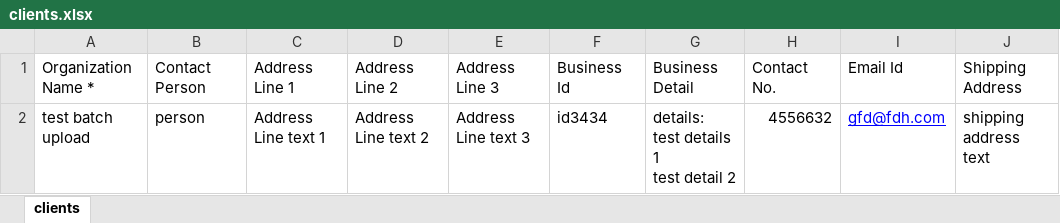
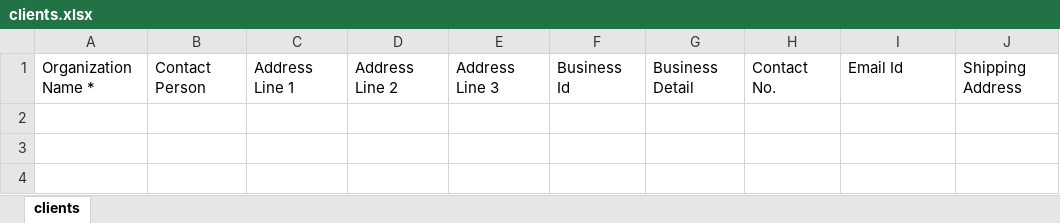
Before and after one commit to vikrantgaherwar123/SIM, an Excel workbook: src/assets/excel_files/clients.xlsx, sheet clients, drawn as a sheet; values as stored, in another font and other column widths than the file's, no borders; ↵ is a line break in a cell; the diff names each change by its address in the sheet, - before the commit and + after, or states it on an @@ line.

```diff
--- a/src/assets/excel_files/clients.xlsx (sheet clients)
+++ b/src/assets/excel_files/clients.xlsx (sheet clients)
-row 2: test batch upload | person | Address Line text 1 | Address Line text 2 | Address Line text 3 | id3434 | details: ↵ test details 1 ↵ test detail 2 | 4556632 | gfd@fdh.com | shipping address text
```
Also changed, not shown: src/assets/excel_files/products.xlsx, 38 other files.
